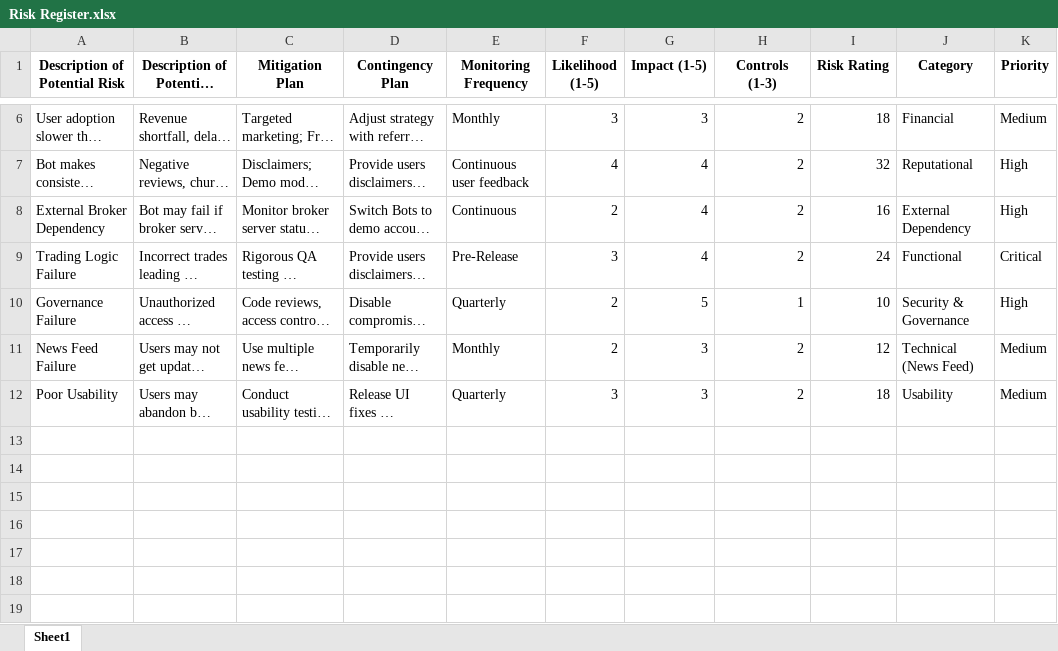
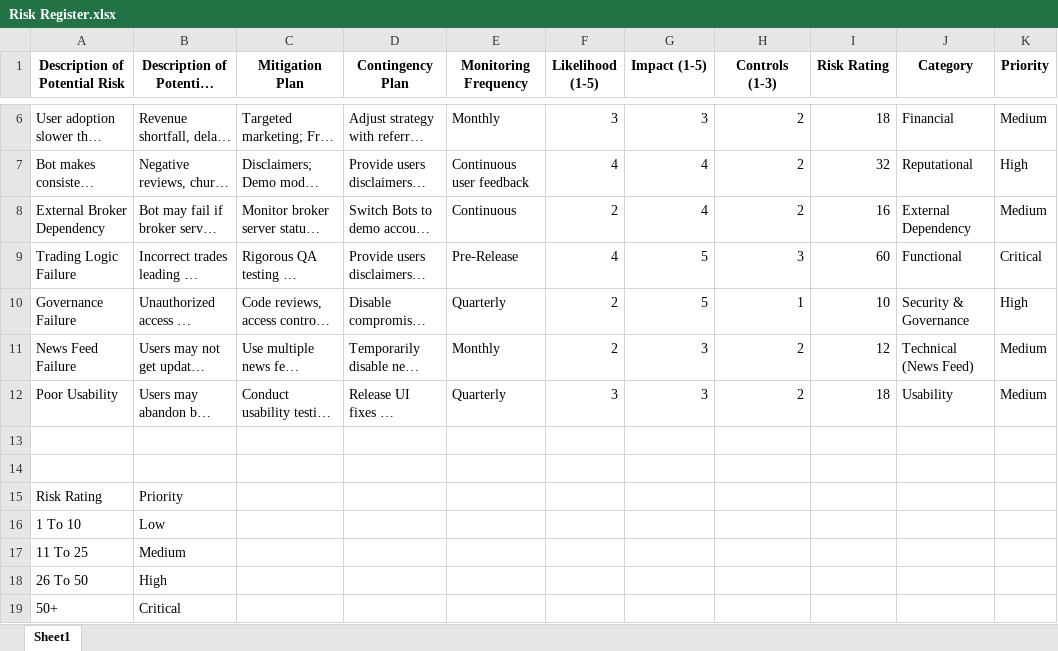
Before and after one commit to k248301/Practicum, an Excel workbook: Risk Register.xlsx, sheet Sheet1, drawn as a sheet; only a part is shown, gaps mark what is left out; long unchanged cells end in …; values as stored, in another font and other column widths than the file's, no borders; table styles not drawn; the diff names each change by its address in the sheet, - before the commit and + after, or states it on an @@ line.

Commit message:
Updated Risk Register

```diff
--- a/Risk Register.xlsx (sheet Sheet1)
+++ b/Risk Register.xlsx (sheet Sheet1)
-K8 (Priority): High
+K8 (Priority): Medium
-F9 (Likelihood (1-5)): 3
+F9 (Likelihood (1-5)): 4
-G9 (Impact (1-5)): 4
+G9 (Impact (1-5)): 5
-H9 (Controls (1-3)): 2
+H9 (Controls (1-3)): 3
-I9 (Risk Rating): 24
+I9 (Risk Rating): 60
+row 13: (empty)
+row 14: (empty)
+row 15: Risk Rating | Priority
+row 16: 1 To 10 | Low
+row 17: 11 To 25 | Medium
+row 18: 26 To 50 | High
+row 19: 50+ | Critical
```
